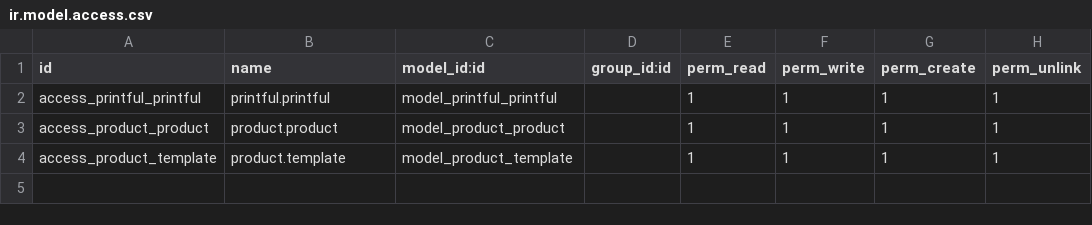
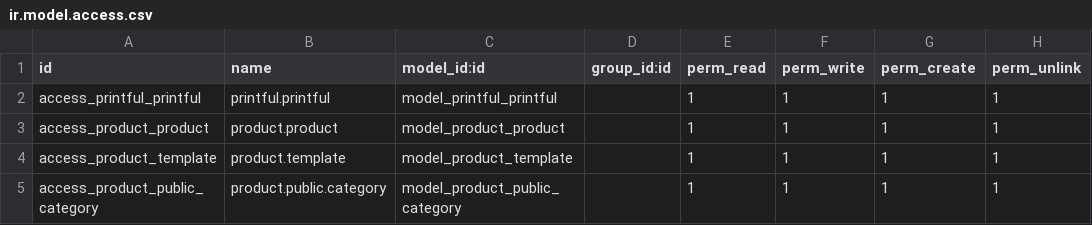
Before and after one commit to inluck/printful_connect, a CSV file: security/ir.model.access.csv, drawn as a sheet.

Commit message:
Update ir.model.access.csv

```diff
--- a/security/ir.model.access.csv
+++ b/security/ir.model.access.csv
@@ -4 +4,2 @@ access_product_product,product.product,model_product_product,,1,1,1,1
 access_product_template,product.template,model_product_template,,1,1,1,1
+access_product_public_category,product.public.category,model_product_public_category,,1,1,1,1
```
